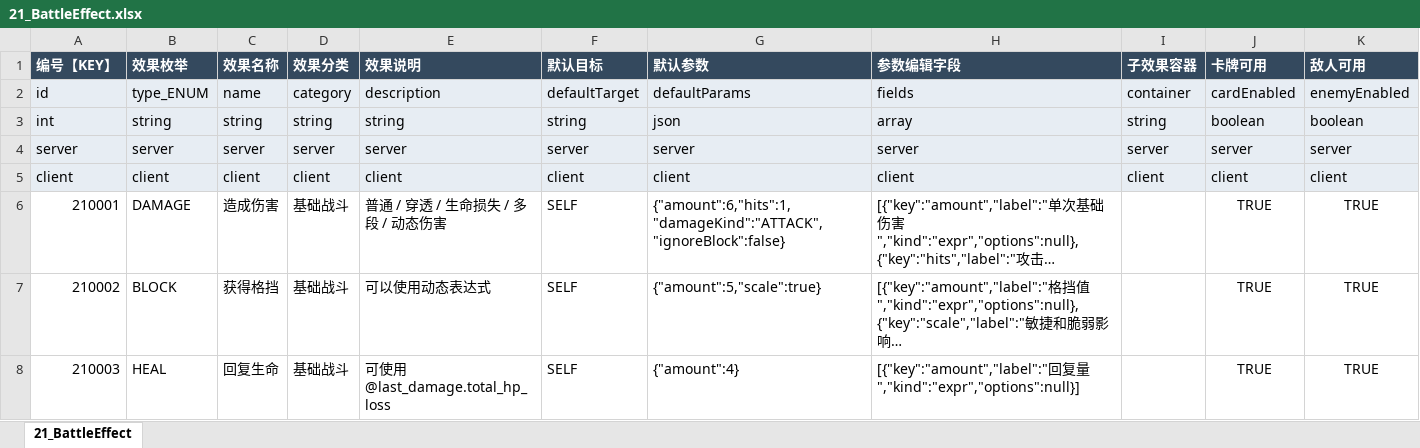
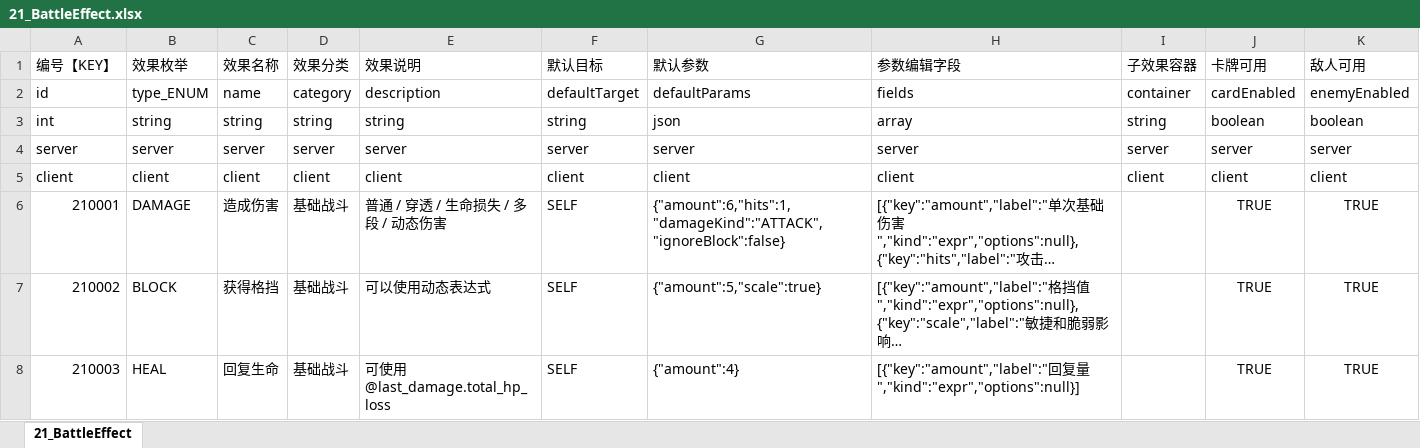
Before and after one commit to johnwhilb/dice, an Excel workbook: 策划/excel/21_BattleEffect.xlsx, sheet 21_BattleEffect, drawn as a sheet; only a part is shown; long unchanged cells end in …; values as stored, in another font and other column widths than the file's, no borders; the diff names each change by its address in the sheet, - before the commit and + after, or states it on an @@ line.

```diff
--- a/策划/excel/21_BattleEffect.xlsx (sheet 21_BattleEffect)
+++ b/策划/excel/21_BattleEffect.xlsx (sheet 21_BattleEffect)
@@ A1:K1 fill: #34495E → none, bold: on → off, text colour: #FFFFFF → black @@
-A2:K5 fill: #E7EDF3
+A2:K5 fill: none
```
Also changed, not shown: 策划/excel/20_BattleBuff.xlsx, 3 other files.
